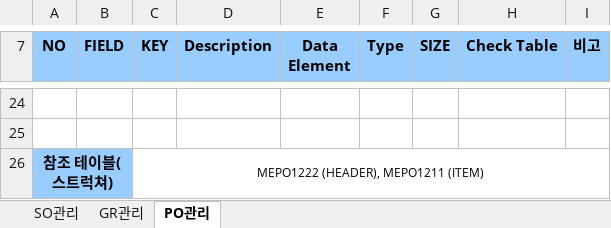
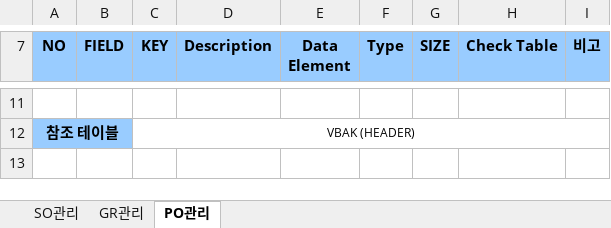
Before and after one commit to naniboy0923/SAP_Project, an Excel workbook: Document/PROGRAM_SPEC/테이블 정의서.xlsx, sheet PO관리, drawn as a sheet; only a part is shown, gaps mark what is left out; values as stored, in another font and other column widths than the file's, no borders; removed rows and columns are numbered as before the commit, all else as after; the diff covers the shown part only; the diff names each change by its address in the sheet, - before the commit and + after, or states it on an @@ line.

```diff
--- a/Document/PROGRAM_SPEC/테이블 정의서.xlsx (sheet PO관리)
+++ b/Document/PROGRAM_SPEC/테이블 정의서.xlsx (sheet PO관리)
-row 12: (empty)
+row 12: 참조 테이블 |  | VBAK (HEADER)
-A12:B12 fill: none
+A12:B12 fill: #99CCFF
+A12:B12 merged
+C12:I12 merged
-row 26: 참조 테이블(스트럭쳐) |  | MEPO1222 (HEADER), MEPO1211 (ITEM)
```
Also changed, not shown: 13 removed rows and 17 edited cells elsewhere in this sheet.
